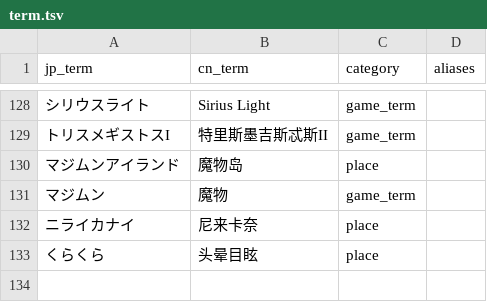
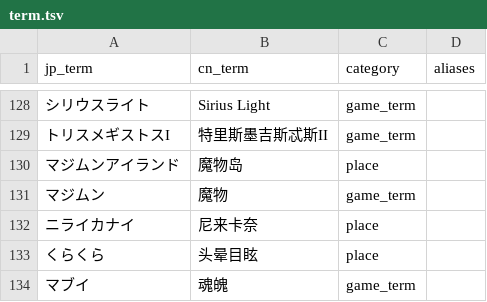
Before and after one commit to walterp56/FgoGotran, a TSV file: term_builder/term.tsv, drawn as a sheet; only a part is shown, gaps mark what is left out; the diff names each change by its address in the sheet, - before the commit and + after, or states it on an @@ line.

```diff
--- a/term_builder/term.tsv
+++ b/term_builder/term.tsv
+row 134: マブイ | 魂魄 | game_term
```
Also changed, not shown: term_builder/character_names.tsv, 15 other files.
